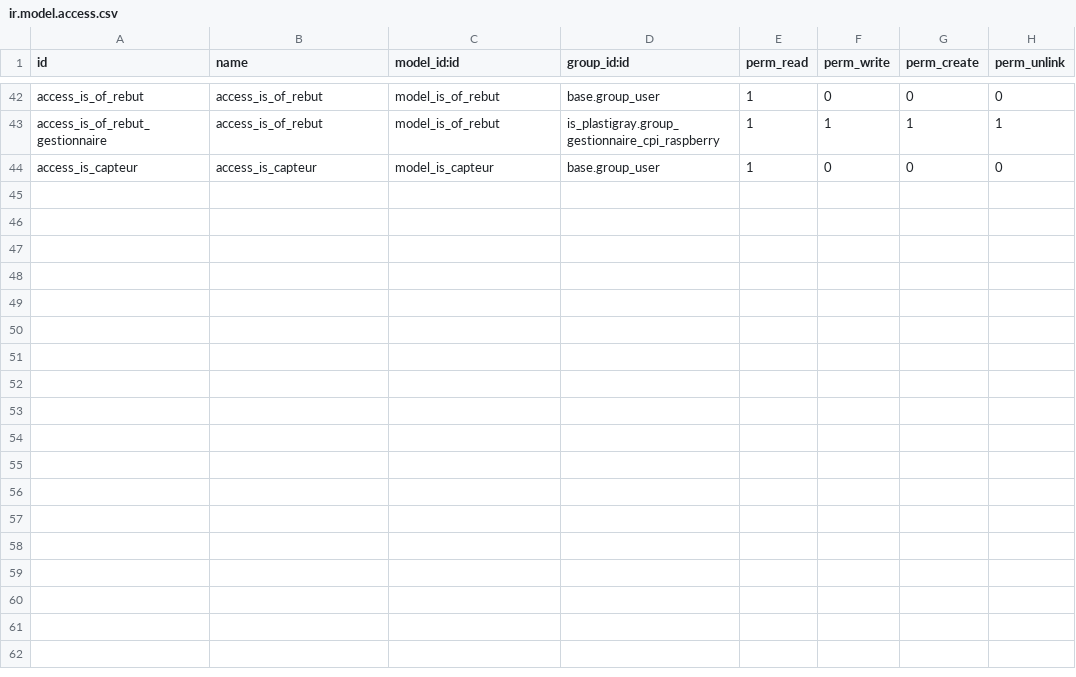
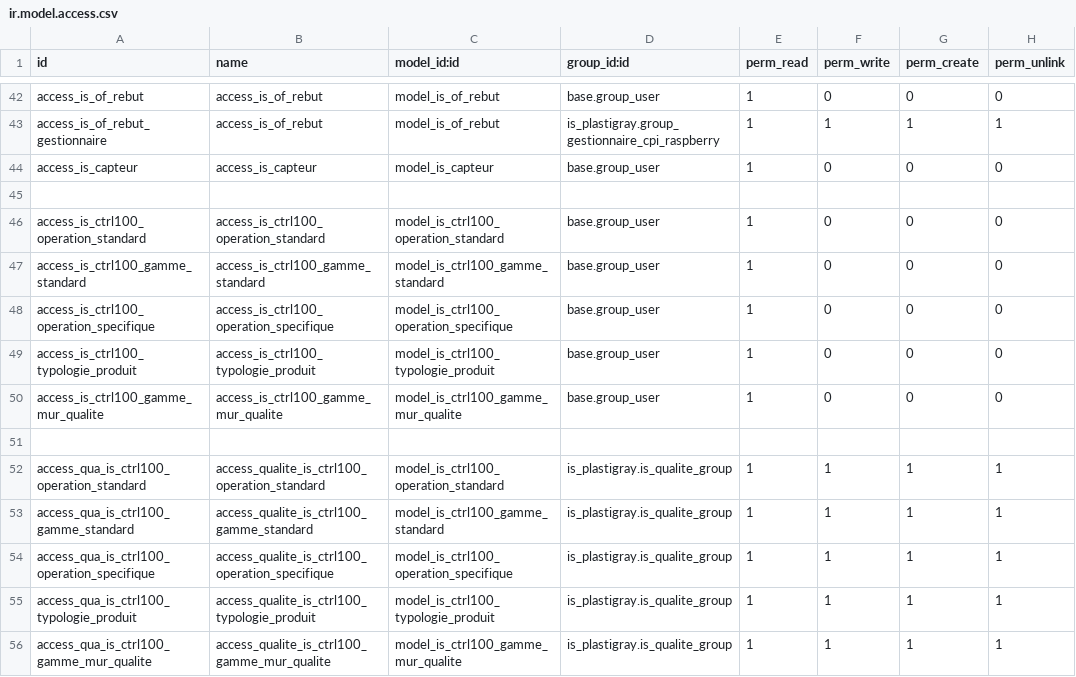
Before and after one commit to tonygalmiche/is_pg_2019, a CSV file: security/ir.model.access.csv, drawn as a sheet; only a part is shown, gaps mark what is left out; the diff names each change by its address in the sheet, - before the commit and + after, or states it on an @@ line.

Commit message:
[Add]added specification is_ctrl100_part1part1

```diff
--- a/security/ir.model.access.csv
+++ b/security/ir.model.access.csv
+row 45: (empty)
+row 46: access_is_ctrl100_operation_standard | access_is_ctrl100_operation_standard | model_is_ctrl100_operation_standard | base.group_user | 1 | 0 | 0 | 0
+row 47: access_is_ctrl100_gamme_standard | access_is_ctrl100_gamme_standard | model_is_ctrl100_gamme_standard | base.group_user | 1 | 0 | 0 | 0
+row 48: access_is_ctrl100_operation_specifique | access_is_ctrl100_operation_specifique | model_is_ctrl100_operation_specifique | base.group_user | 1 | 0 | 0 | 0
+row 49: access_is_ctrl100_typologie_produit | access_is_ctrl100_typologie_produit | model_is_ctrl100_typologie_produit | base.group_user | 1 | 0 | 0 | 0
+row 50: access_is_ctrl100_gamme_mur_qualite | access_is_ctrl100_gamme_mur_qualite | model_is_ctrl100_gamme_mur_qualite | base.group_user | 1 | 0 | 0 | 0
+row 51: (empty)
+row 52: access_qua_is_ctrl100_operation_standard | access_qualite_is_ctrl100_operation_standard | model_is_ctrl100_operation_standard | is_plastigray.is_qualite_group | 1 | 1 | 1 | 1
+row 53: access_qua_is_ctrl100_gamme_standard | access_qualite_is_ctrl100_gamme_standard | model_is_ctrl100_gamme_standard | is_plastigray.is_qualite_group | 1 | 1 | 1 | 1
+row 54: access_qua_is_ctrl100_operation_specifique | access_qualite_is_ctrl100_operation_specifique | model_is_ctrl100_operation_specifique | is_plastigray.is_qualite_group | 1 | 1 | 1 | 1
+row 55: access_qua_is_ctrl100_typologie_produit | access_qualite_is_ctrl100_typologie_produit | model_is_ctrl100_typologie_produit | is_plastigray.is_qualite_group | 1 | 1 | 1 | 1
+row 56: access_qua_is_ctrl100_gamme_mur_qualite | access_qualite_is_ctrl100_gamme_mur_qualite | model_is_ctrl100_gamme_mur_qualite | is_plastigray.is_qualite_group | 1 | 1 | 1 | 1
```
Also changed, not shown: 6 other files.
